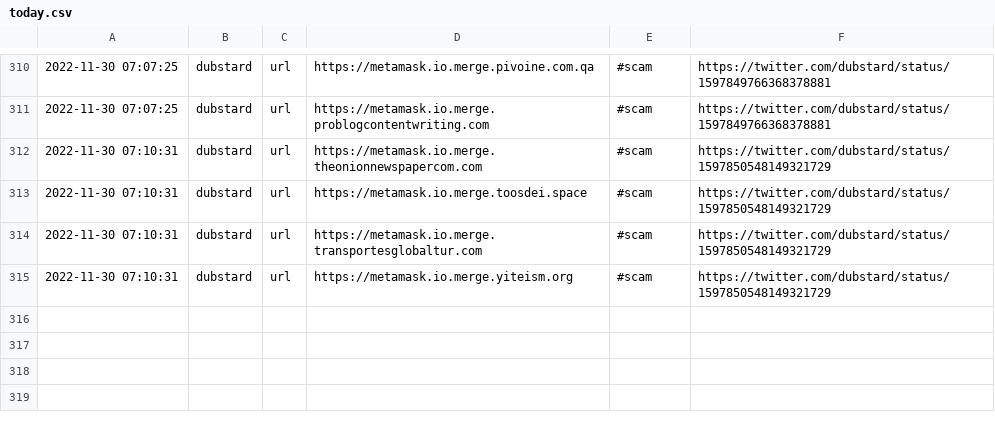
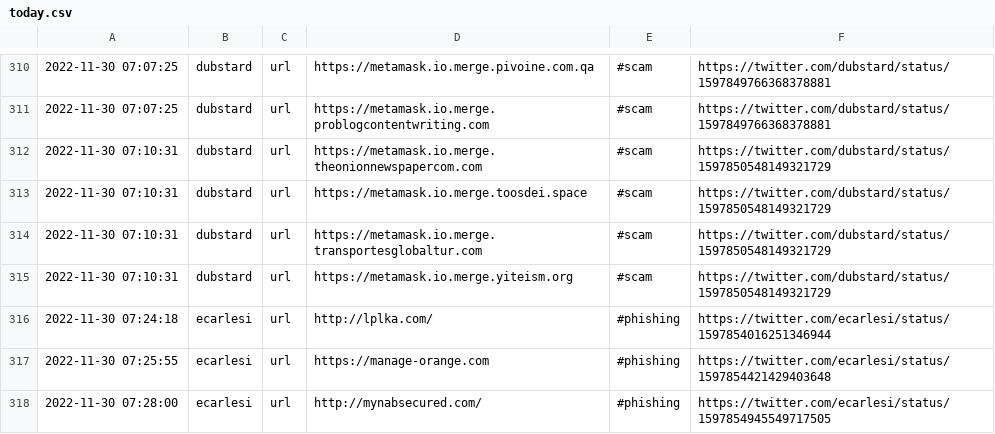
Before and after one commit to nankopeter/TweetFeed, a CSV file: today.csv, drawn as a sheet; only a part is shown, gaps mark what is left out; the diff names each change by its address in the sheet, - before the commit and + after, or states it on an @@ line.

```diff
--- a/today.csv
+++ b/today.csv
+row 316: 2022-11-30 07:24:18 | ecarlesi | url | http://lplka.com/ | #phishing | https://twitter.com/ecarlesi/status/1597854016251346944
+row 317: 2022-11-30 07:25:55 | ecarlesi | url | https://manage-orange.com | #phishing | https://twitter.com/ecarlesi/status/1597854421429403648
+row 318: 2022-11-30 07:28:00 | ecarlesi | url | http://mynabsecured.com/ | #phishing | https://twitter.com/ecarlesi/status/1597854945549717505
```
Also changed, not shown: 202211/20221130.csv, 3 other files.
